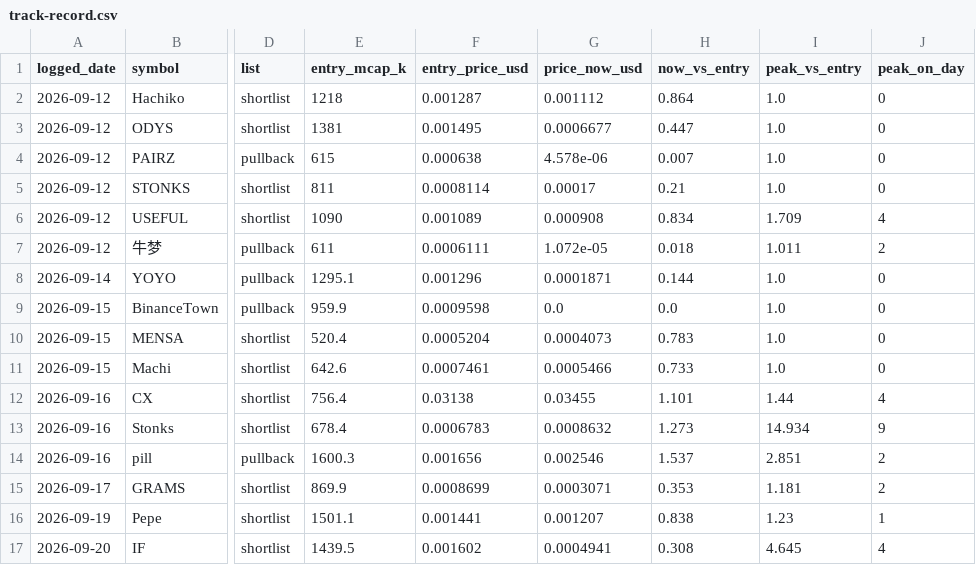
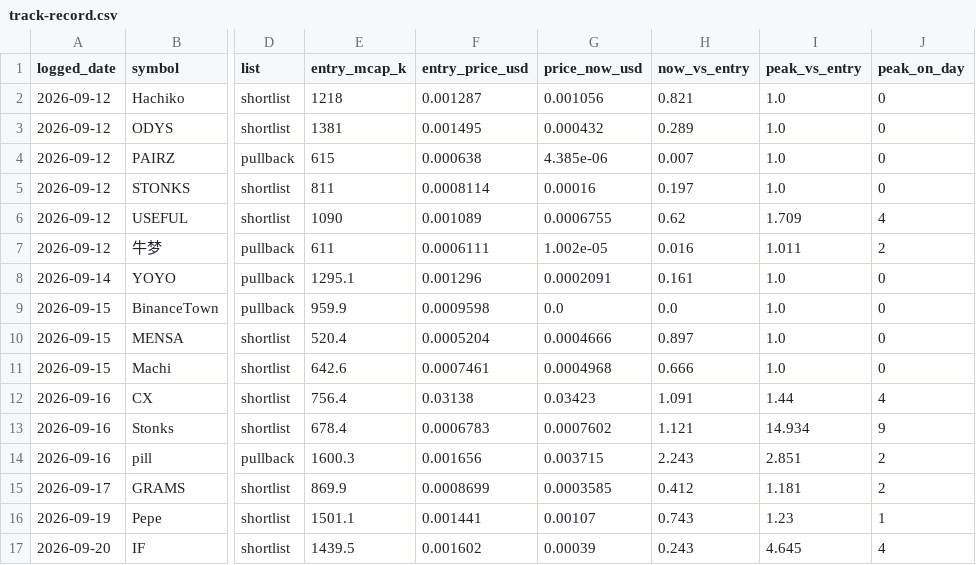
Before and after one commit to hueyyy-eng/moonshot-fetch, a CSV file: site/track-record.csv, drawn as a sheet; only a part is shown, gaps mark what is left out; the diff covers the shown part only; the diff names each change by its address in the sheet, - before the commit and + after, or states it on an @@ line.

```diff
--- a/site/track-record.csv
+++ b/site/track-record.csv
-G2 (price_now_usd): 0.001112
+G2 (price_now_usd): 0.001056
-H2 (now_vs_entry): 0.864
+H2 (now_vs_entry): 0.821
-G3 (price_now_usd): 0.0006677
+G3 (price_now_usd): 0.000432
-H3 (now_vs_entry): 0.447
+H3 (now_vs_entry): 0.289
-G4 (price_now_usd): 4.578e-06
+G4 (price_now_usd): 4.385e-06
-G5 (price_now_usd): 0.00017
+G5 (price_now_usd): 0.00016
-H5 (now_vs_entry): 0.21
+H5 (now_vs_entry): 0.197
-G6 (price_now_usd): 0.000908
+G6 (price_now_usd): 0.0006755
-H6 (now_vs_entry): 0.834
+H6 (now_vs_entry): 0.62
-G7 (price_now_usd): 1.072e-05
+G7 (price_now_usd): 1.002e-05
-H7 (now_vs_entry): 0.018
+H7 (now_vs_entry): 0.016
-G8 (price_now_usd): 0.0001871
+G8 (price_now_usd): 0.0002091
-H8 (now_vs_entry): 0.144
+H8 (now_vs_entry): 0.161
-G10 (price_now_usd): 0.0004073
+G10 (price_now_usd): 0.0004666
-H10 (now_vs_entry): 0.783
+H10 (now_vs_entry): 0.897
-G11 (price_now_usd): 0.0005466
+G11 (price_now_usd): 0.0004968
-H11 (now_vs_entry): 0.733
+H11 (now_vs_entry): 0.666
-G12 (price_now_usd): 0.03455
+G12 (price_now_usd): 0.03423
-H12 (now_vs_entry): 1.101
+H12 (now_vs_entry): 1.091
-G13 (price_now_usd): 0.0008632
+G13 (price_now_usd): 0.0007602
-H13 (now_vs_entry): 1.273
+H13 (now_vs_entry): 1.121
-G14 (price_now_usd): 0.002546
+G14 (price_now_usd): 0.003715
-H14 (now_vs_entry): 1.537
+H14 (now_vs_entry): 2.243
-G15 (price_now_usd): 0.0003071
+G15 (price_now_usd): 0.0003585
-H15 (now_vs_entry): 0.353
+H15 (now_vs_entry): 0.412
-G16 (price_now_usd): 0.001207
+G16 (price_now_usd): 0.00107
-H16 (now_vs_entry): 0.838
+H16 (now_vs_entry): 0.743
-G17 (price_now_usd): 0.0004941
+G17 (price_now_usd): 0.00039
-H17 (now_vs_entry): 0.308
+H17 (now_vs_entry): 0.243
```
Also changed, not shown: 18 edited cells elsewhere in this file, 3 other files.
